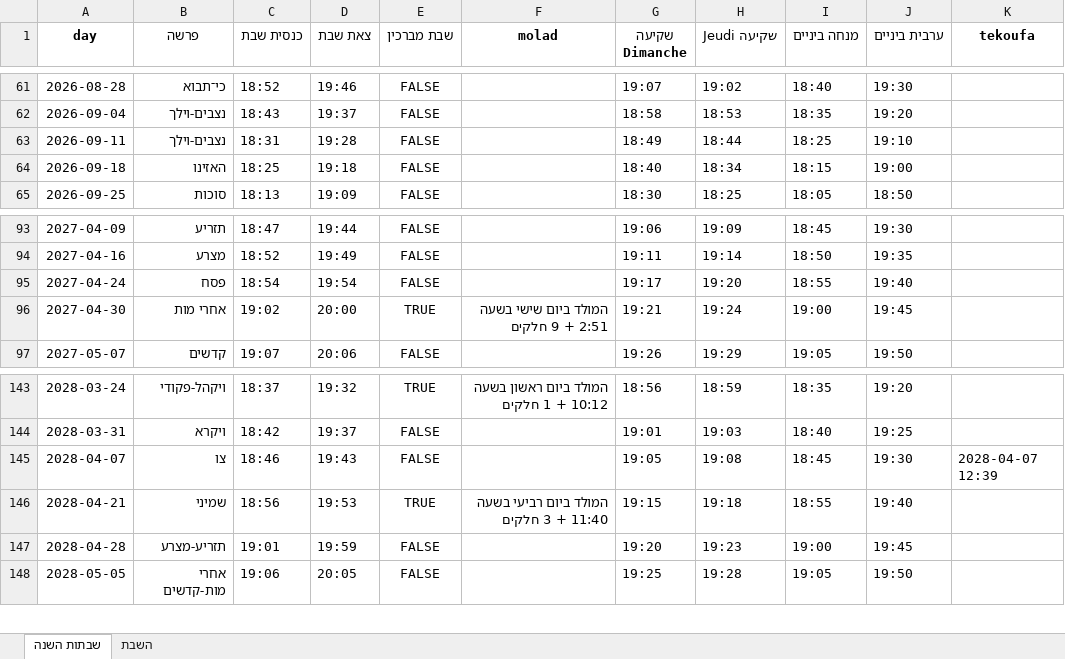
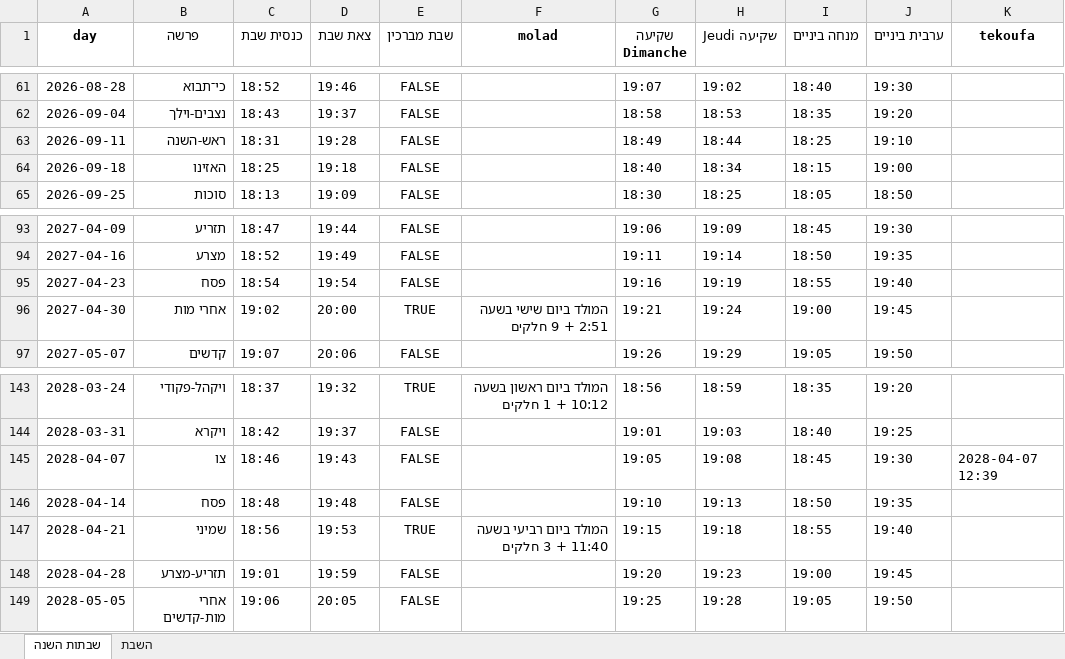
Before and after one commit to pilou73/horaires-shabbat, an Excel workbook: output/horaires_shabbat.xlsx, sheet שבתות השנה, drawn as a sheet; only a part is shown, gaps mark what is left out; values as stored, in another font and other column widths than the file's, no borders; the diff covers the shown part only; the diff names each change by its address in the sheet, - before the commit and + after, or states it on an @@ line.

```diff
--- a/output/horaires_shabbat.xlsx (sheet שבתות השנה)
+++ b/output/horaires_shabbat.xlsx (sheet שבתות השנה)
-B63 (פרשה): נצבים-וילך
+B63 (פרשה): ראש-השנה
-A95 (day): 2027-04-24
+A95 (day): 2027-04-23
-G95 (שקיעה Dimanche): 19:17
+G95 (שקיעה Dimanche): 19:16
-H95 (שקיעה Jeudi): 19:20
+H95 (שקיעה Jeudi): 19:19
+row 146: 2028-04-14 | פסח | 18:48 | 19:48 | FALSE |  | 19:10 | 19:13 | 18:50 | 19:35
```
Also changed, not shown: 105 added rows elsewhere in this sheet, sheet השבת, 2 other files.
